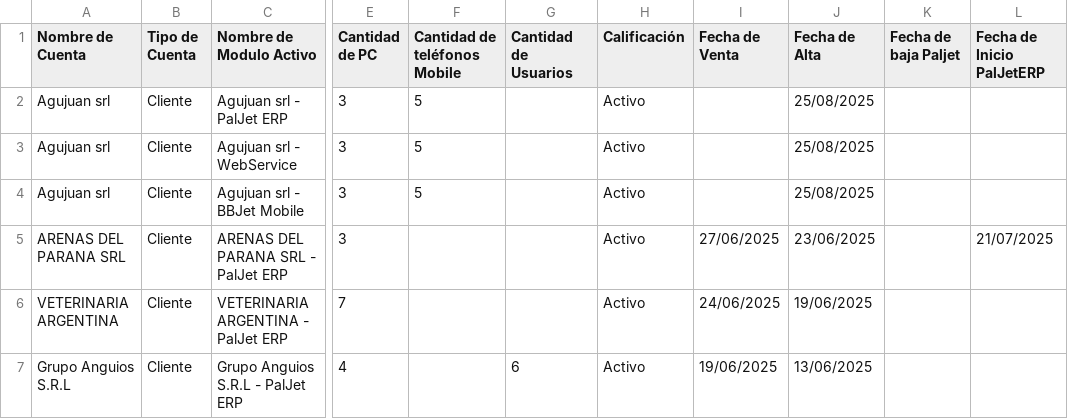
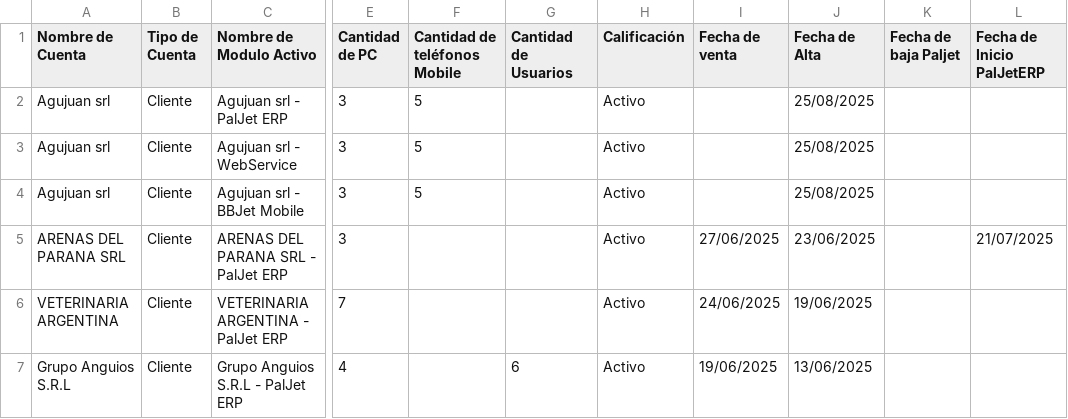
Before and after one commit to christiansaluzzo/Etsol_AnalisisClientes, a CSV file: ds/Clientes-Modulos-Productos-Licencias.csv, drawn as a sheet; only a part is shown, gaps mark what is left out; the diff names each change by its address in the sheet, - before the commit and + after, or states it on an @@ line.

Commit message:
Trabajamos en los cálculos de Días entre venta e implementación del sistema.

```diff
--- a/ds/Clientes-Modulos-Productos-Licencias.csv
+++ b/ds/Clientes-Modulos-Productos-Licencias.csv
-I1: Fecha de Venta
+I1: Fecha de venta
```
Also changed, not shown: 1 other file.
